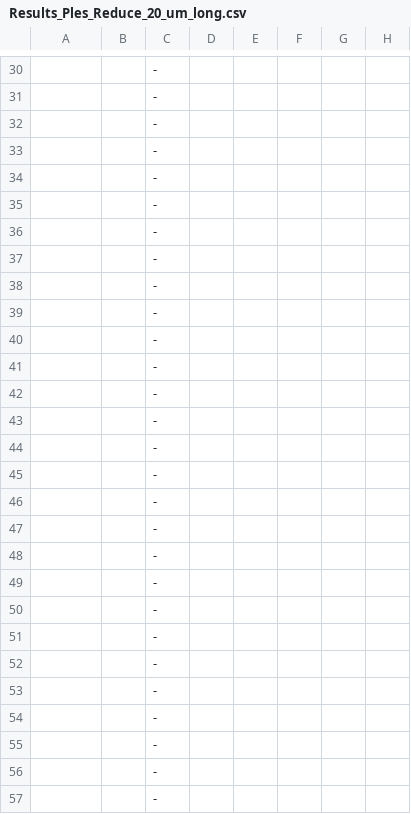
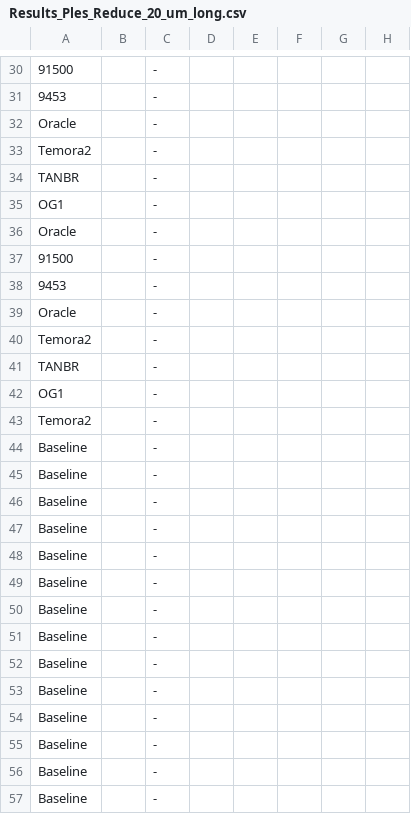
Before and after one commit to danielbabin/Zircon_Standards, a CSV file: Results/Results_Ples_Reduce_20_um_long.csv, drawn as a sheet; only a part is shown, gaps mark what is left out; the diff covers the shown part only; the diff names each change by its address in the sheet, - before the commit and + after, or states it on an @@ line.

```diff
--- a/Results/Results_Ples_Reduce_20_um_long.csv
+++ b/Results/Results_Ples_Reduce_20_um_long.csv
-A30: (empty)
+A30: 91500
-A31: (empty)
+A31: 9453
-A32: (empty)
+A32: Oracle
-A33: (empty)
+A33: Temora2
-A34: (empty)
+A34: TANBR
-A35: (empty)
+A35: OG1
-A36: (empty)
+A36: Oracle
-A37: (empty)
+A37: 91500
-A38: (empty)
+A38: 9453
-A39: (empty)
+A39: Oracle
-A40: (empty)
+A40: Temora2
-A41: (empty)
+A41: TANBR
-A42: (empty)
+A42: OG1
-A43: (empty)
+A43: Temora2
-A44:A57: (empty)
+A44:A57: Baseline
```
Also changed, not shown: 57 edited cells elsewhere in this file, Results/Results_Ples_Reduce_40_um_long.csv, 1 other file.
